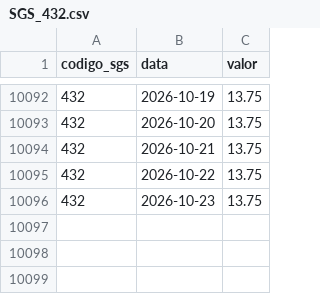
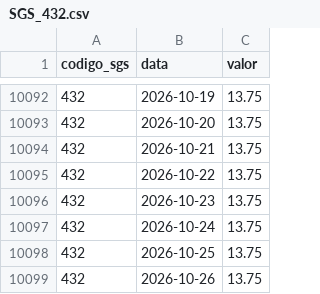
Before and after one commit to carlos-andrade/B3, a CSV file: dados/bcb_sgs/normalized/SGS_432.csv, drawn as a sheet; only a part is shown, gaps mark what is left out.

```diff
--- a/dados/bcb_sgs/normalized/SGS_432.csv
+++ b/dados/bcb_sgs/normalized/SGS_432.csv
@@ -10096 +10096,4 @@ codigo_sgs,data,valor
 432,2026-10-23,13.75
+432,2026-10-24,13.75
+432,2026-10-25,13.75
+432,2026-10-26,13.75
```
Also changed, not shown: dados/bcb_sgs/normalized/SGS_1.csv, dados/bcb_sgs/normalized/SGS_11.csv, 13 other files.
